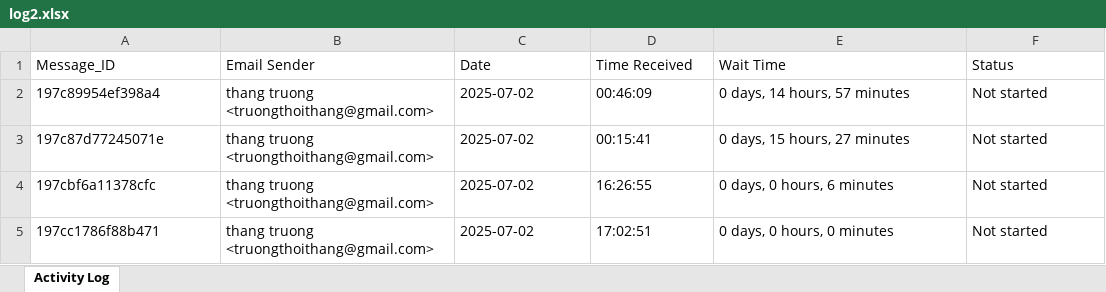
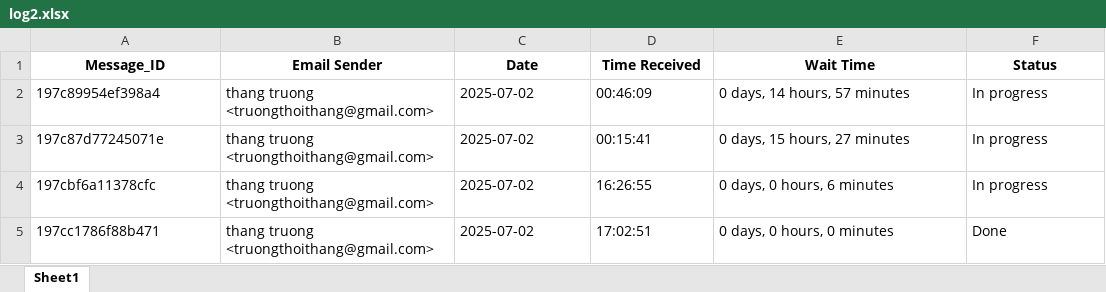
Before and after one commit to BrianTruong23/emailActivityMonitor, an Excel workbook: result/log2.xlsx, sheet Sheet1, drawn as a sheet; values as stored, in another font and other column widths than the file's, no borders; the diff names each change by its address in the sheet, - before the commit and + after, or states it on an @@ line.

Commit message:
update progress and action

```diff
--- a/result/log2.xlsx (sheet Sheet1)
+++ b/result/log2.xlsx (sheet Sheet1)
-sheet tab: Activity Log
+sheet tab: Sheet1
@@ A1:F1 bold: off → on, alignment: left → center @@
-F2:F4 (Status): Not started
+F2:F4 (Status): In progress
-F5 (Status): Not started
+F5 (Status): Done
```
Also changed, not shown: 3 other files.
